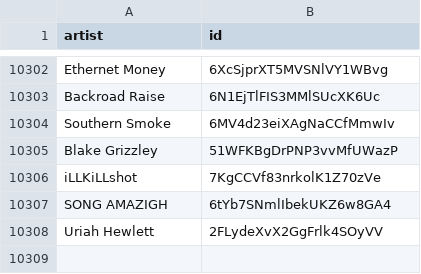
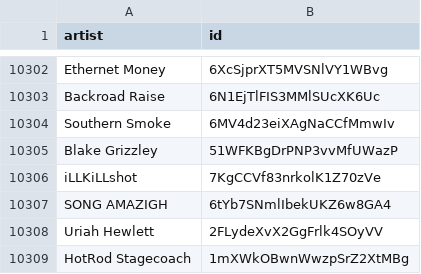
Before and after one commit to CennoxX/spotify-ai-blocker, a CSV file: SpotifyAiArtists.csv, drawn as a sheet; only a part is shown, gaps mark what is left out; the diff names each change by its address in the sheet, - before the commit and + after, or states it on an @@ line.

```diff
--- a/SpotifyAiArtists.csv
+++ b/SpotifyAiArtists.csv
+row 10309: HotRod Stagecoach | 1mXWkOBwnWwzpSrZ2XtMBg
```
